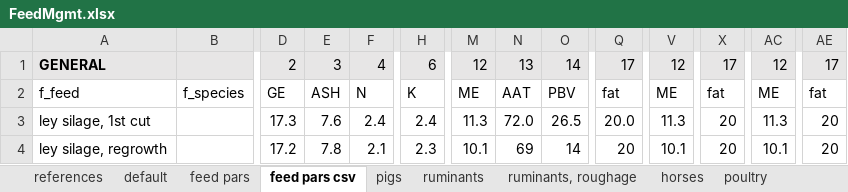
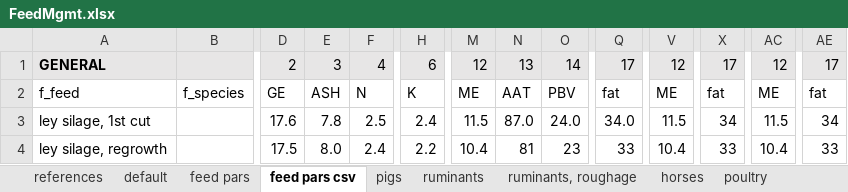
Before and after one commit to SLU-foodsystems/CIBUSmod, an Excel workbook: data/default/FeedMgmt.xlsx, sheet feed pars csv, drawn as a sheet; only a part is shown, gaps mark what is left out; values as stored, in another font and other column widths than the file's, no borders; the diff covers the shown part only; the diff names each change by its address in the sheet, - before the commit and + after, or states it on an @@ line.

Commit message:
WIP update feed pars roughages to NorFor data

```diff
--- a/data/default/FeedMgmt.xlsx (sheet feed pars csv)
+++ b/data/default/FeedMgmt.xlsx (sheet feed pars csv)
-D3: 17.3
+D3: 17.6
-E3: 7.6
+E3: 7.8
-F3: 2.4
+F3: 2.5
-M3: 11.3
+M3: 11.5
-N3: 72.0
+N3: 87.0
-O3: 26.5
+O3: 24.0
-Q3: 20.0
+Q3: 34.0
-V3: 11.3
+V3: 11.5
-X3: 20
+X3: 34
-AC3: 11.3
+AC3: 11.5
-AE3: 20
+AE3: 34
-D4: 17.2
+D4: 17.5
-E4: 7.8
+E4: 8.0
-F4: 2.1
+F4: 2.4
-H4: 2.3
+H4: 2.2
-M4: 10.1
+M4: 10.4
-N4: 69
+N4: 81
-O4: 14
+O4: 23
-Q4: 20
+Q4: 33
-V4: 10.1
+V4: 10.4
-X4: 20
+X4: 33
-AC4: 10.1
+AC4: 10.4
-AE4: 20
+AE4: 33
```
Also changed, not shown: 24 edited cells elsewhere in this sheet, sheet feed pars, formulas that keep their value, data/scenarios/feed_dist/fix_default_feeddist.xlsx, 2 other files.
